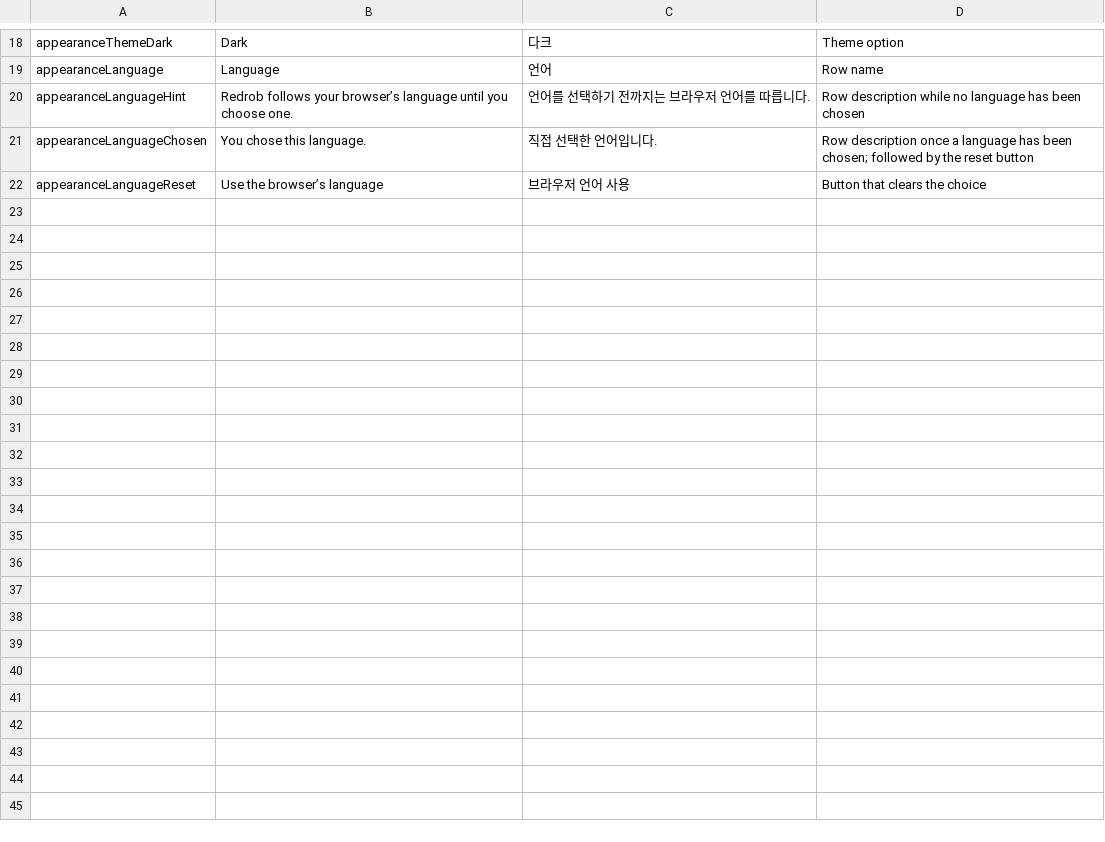
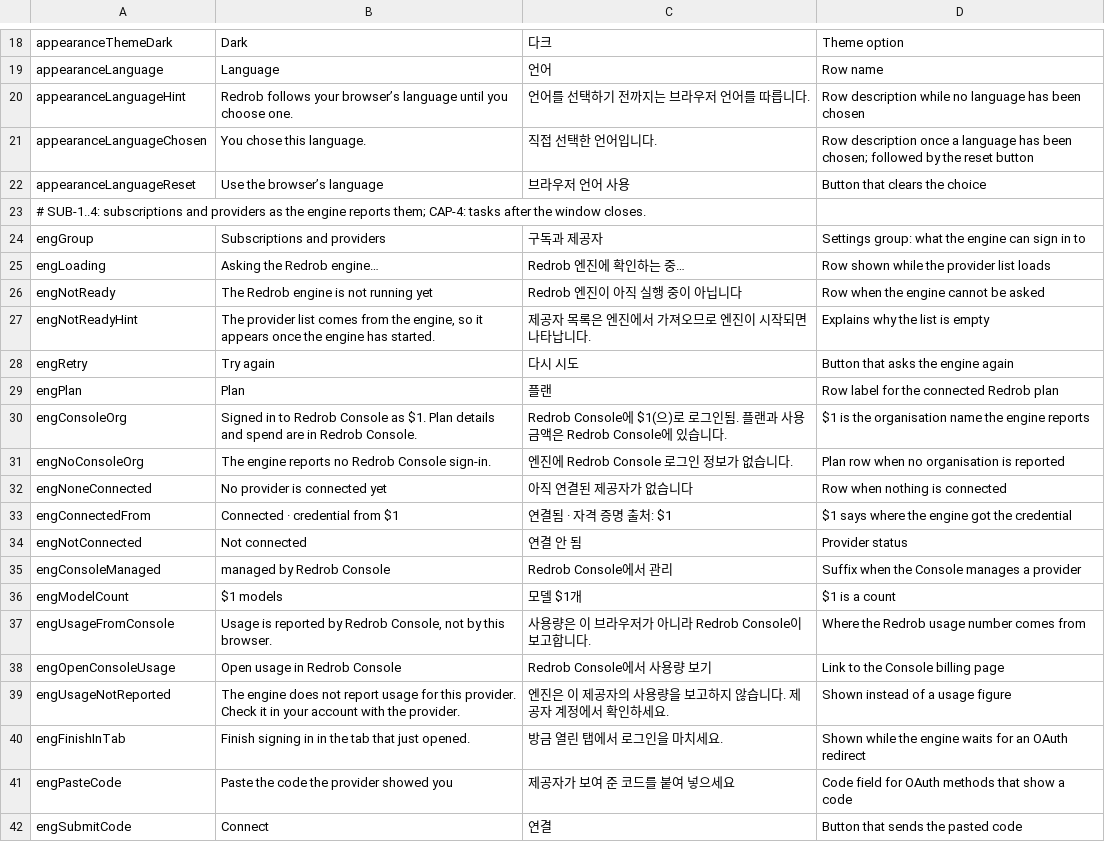
Before and after one commit to redrob-labs/redrob-browser, a TSV file: l10n/extension/45-settings.tsv, drawn as a sheet; only a part is shown, gaps mark what is left out; the diff covers the shown part only.

Commit message:
feat(settings): subscriptions from the engine and keep-running toggle in the extension (SUB-1..4, CAP-4)

```diff
--- a/l10n/extension/45-settings.tsv
+++ b/l10n/extension/45-settings.tsv
@@ -22 +22,21 @@ appearanceLanguageChosen	You chose this language.	직접 선택한 언어입니
 appearanceLanguageReset	Use the browser’s language	브라우저 언어 사용	Button that clears the choice
+# SUB-1..4: subscriptions and providers as the engine reports them; CAP-4: tasks after the window closes.
+engGroup	Subscriptions and providers	구독과 제공자	Settings group: what the engine can sign in to
+engLoading	Asking the Redrob engine…	Redrob 엔진에 확인하는 중…	Row shown while the provider list loads
+engNotReady	The Redrob engine is not running yet	Redrob 엔진이 아직 실행 중이 아닙니다	Row when the engine cannot be asked
+engNotReadyHint	The provider list comes from the engine, so it appears once the engine has started.	제공자 목록은 엔진에서 가져오므로 엔진이 시작되면 나타납니다.	Explains why the list is empty
+engRetry	Try again	다시 시도	Button that asks the engine again
+engPlan	Plan	플랜	Row label for the connected Redrob plan
+engConsoleOrg	Signed in to Redrob Console as $1. Plan details and spend are in Redrob Console.	Redrob Console에 $1(으)로 로그인됨. 플랜과 사용 금액은 Redrob Console에 있습니다.	$1 is the organisation name the engine reports
+engNoConsoleOrg	The engine reports no Redrob Console sign-in.	엔진에 Redrob Console 로그인 정보가 없습니다.	Plan row when no organisation is reported
+engNoneConnected	No provider is connected yet	아직 연결된 제공자가 없습니다	Row when nothing is connected
+engConnectedFrom	Connected · credential from $1	연결됨 · 자격 증명 출처: $1	$1 says where the engine got the credential
+engNotConnected	Not connected	연결 안 됨	Provider status
+engConsoleManaged	managed by Redrob Console	Redrob Console에서 관리	Suffix when the Console manages a provider
+engModelCount	$1 models	모델 $1개	$1 is a count
+engUsageFromConsole	Usage is reported by Redrob Console, not by this browser.	사용량은 이 브라우저가 아니라 Redrob Console이 보고합니다.	Where the Redrob usage number comes from
+engOpenConsoleUsage	Open usage in Redrob Console	Redrob Console에서 사용량 보기	Link to the Console billing page
+engUsageNotReported	The engine does not report usage for this provider. Check it in your account with the provider.	엔진은 이 제공자의 사용량을 보고하지 않습니다. 제공자 계정에서 확인하세요.	Shown instead of a usage figure
+engFinishInTab	Finish signing in in the tab that just opened.	방금 열린 탭에서 로그인을 마치세요.	Shown while the engine waits for an OAuth redirect
+engPasteCode	Paste the code the provider showed you	제공자가 보여 준 코드를 붙여 넣으세요	Code field for OAuth methods that show a code
+engSubmitCode	Connect	연결	Button that sends the pasted code
```
Also changed, not shown: 18 added rows elsewhere in this file, 4 other files.
